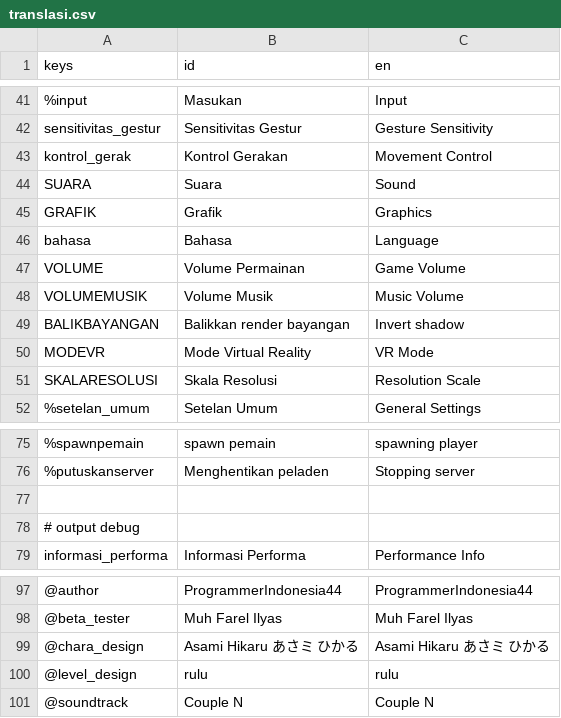
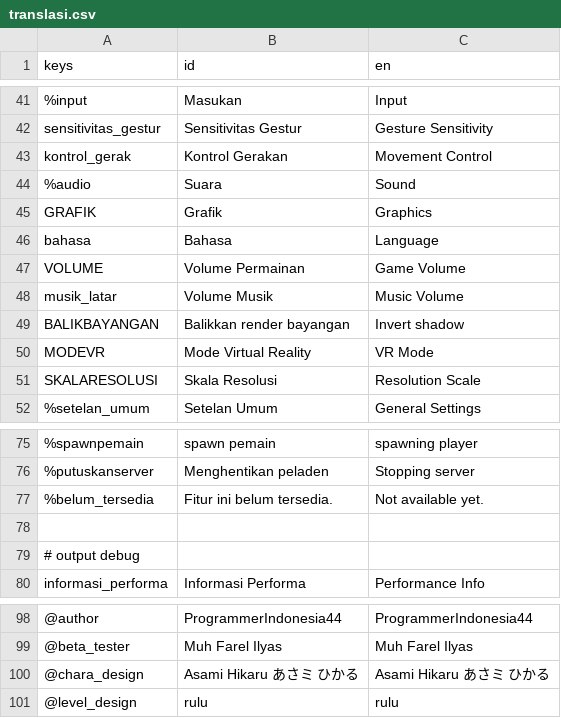
Before and after one commit to zinzui12345/dreamline, a CSV file: ui/bahasa/translasi.csv, drawn as a sheet; only a part is shown, gaps mark what is left out; removed rows and columns are numbered as before the commit, all else as after; the diff names each change by its address in the sheet, - before the commit and + after, or states it on an @@ line.

```diff
--- a/ui/bahasa/translasi.csv
+++ b/ui/bahasa/translasi.csv
-A44 (keys): SUARA
+A44 (keys): %audio
-A48 (keys): VOLUMEMUSIK
+A48 (keys): musik_latar
+row 77: %belum_tersedia | Fitur ini belum tersedia. | Not available yet.
-row 101: @soundtrack | Couple N | Couple N
```
Also changed, not shown: 4 other files.
